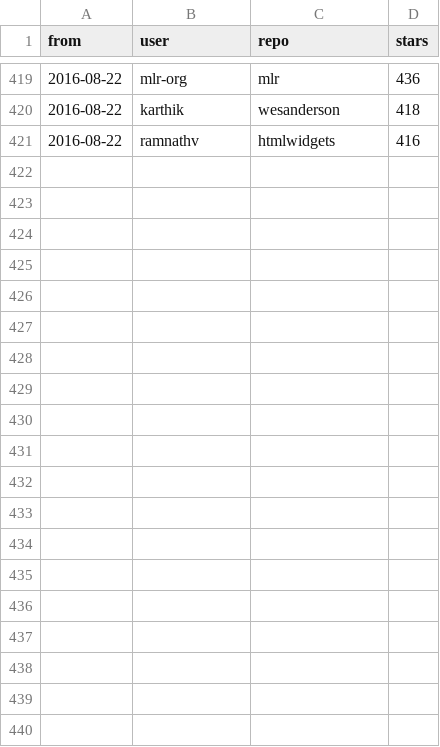
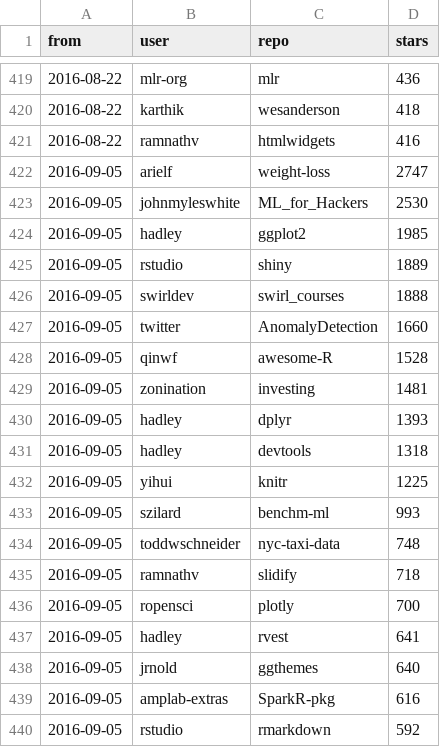
Before and after one commit to qinwf/awesome-R, a CSV file: all_time.csv, drawn as a sheet; only a part is shown, gaps mark what is left out; the diff covers the shown part only.

```diff
--- a/all_time.csv
+++ b/all_time.csv
@@ -421 +421,20 @@
 "2016-08-22","ramnathv","htmlwidgets","416"
+"2016-09-05","arielf","weight-loss","2747"
+"2016-09-05","johnmyleswhite","ML_for_Hackers","2530"
+"2016-09-05","hadley","ggplot2","1985"
+"2016-09-05","rstudio","shiny","1889"
+"2016-09-05","swirldev","swirl_courses","1888"
+"2016-09-05","twitter","AnomalyDetection","1660"
+"2016-09-05","qinwf","awesome-R","1528"
+"2016-09-05","zonination","investing","1481"
+"2016-09-05","hadley","dplyr","1393"
+"2016-09-05","hadley","devtools","1318"
+"2016-09-05","yihui","knitr","1225"
+"2016-09-05","szilard","benchm-ml","993"
+"2016-09-05","toddwschneider","nyc-taxi-data","748"
+"2016-09-05","ramnathv","slidify","718"
+"2016-09-05","ropensci","plotly","700"
+"2016-09-05","hadley","rvest","641"
+"2016-09-05","jrnold","ggthemes","640"
+"2016-09-05","amplab-extras","SparkR-pkg","616"
+"2016-09-05","rstudio","rmarkdown","592"
```
Also changed, not shown: 11 added rows elsewhere in this file, trending.csv, 2 other files.
